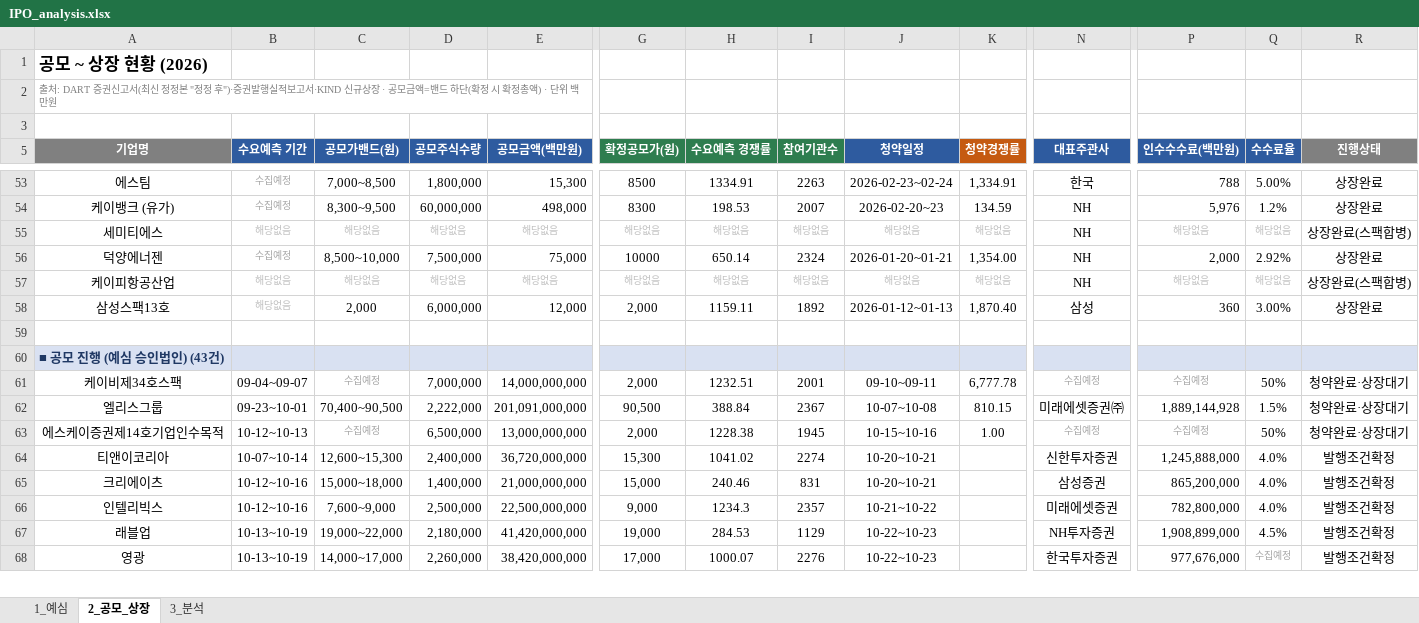
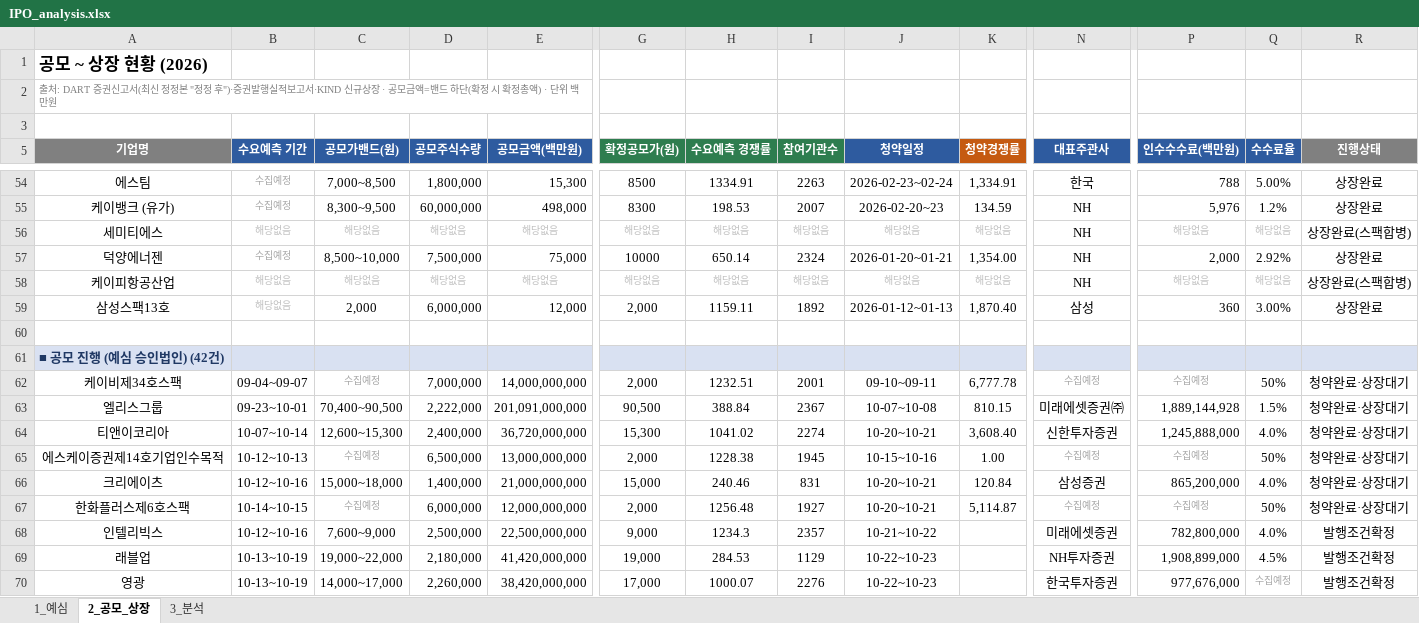
Before and after one commit to history-dungeon-user/IPO-MARKET-REVIEW, an Excel workbook: IPO_analysis.xlsx, sheet 2_공모_상장, drawn as a sheet; only a part is shown, gaps mark what is left out; values as stored, in another font and other column widths than the file's, no borders; removed rows and columns are numbered as before the commit, all else as after; rows hold the shown columns only; the diff covers the shown part only; the diff names each change by its address in the sheet, - before the commit and + after, or states it on an @@ line.

```diff
--- a/IPO_analysis.xlsx (sheet 2_공모_상장)
+++ b/IPO_analysis.xlsx (sheet 2_공모_상장)
-A61 (기업명): ■ 공모 진행 (예심 승인법인) (43건)
+A61 (기업명): ■ 공모 진행 (예심 승인법인) (42건)
+row 64: 티앤이코리아 | 10-07~10-14 | 12,600~15,300 | 2,400,000 | 36,720,000,000 | 15,300 | 1041.02 | 2274 | 10-20~10-21 | 3,608.40 | 신한투자증권 | 1,245,888,000 | 4.0% | 청약완료·상장대기
-row 64: 티앤이코리아 | 10-07~10-14 | 12,600~15,300 | 2,400,000 | 36,720,000,000 | 15,300 | 1041.02 | 2274 | 10-20~10-21 |  | 신한투자증권 | 1,245,888,000 | 4.0% | 발행조건확정
-K66 (청약경쟁률): (empty)
+K66 (청약경쟁률): 120.84
-R66 (진행상태): 발행조건확정
+R66 (진행상태): 청약완료·상장대기
+row 67: 한화플러스제6호스팩 | 10-14~10-15 | 수집예정 | 6,000,000 | 12,000,000,000 | 2,000 | 1256.48 | 1927 | 10-20~10-21 | 5,114.87 | 수집예정 | 수집예정 | 50% | 청약완료·상장대기
```
Also changed, not shown: 3 added rows, 4 removed rows and 1 edited cell elsewhere in this sheet, sheet 1_예심, sheet 3_분석, IPO_Rawdata_master.xlsx, 9 other files.
